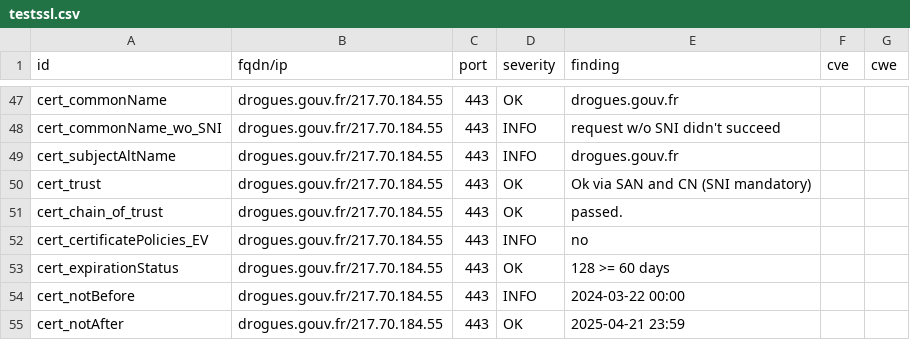
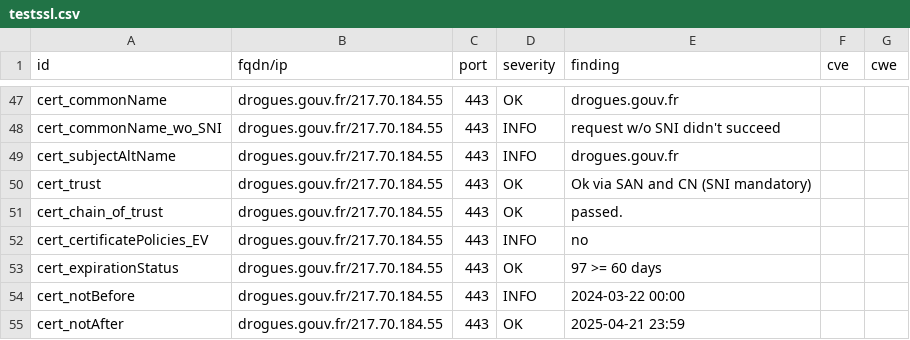
Before and after one commit to GKO-org/dashlordPrd4, a CSV file: results/aHR0cHM6Ly9kcm9ndWVzLmdvdXYuZnI=/testssl.csv, drawn as a sheet; only a part is shown, gaps mark what is left out.

```diff
--- a/results/aHR0cHM6Ly9kcm9ndWVzLmdvdXYuZnI=/testssl.csv
+++ b/results/aHR0cHM6Ly9kcm9ndWVzLmdvdXYuZnI=/testssl.csv
@@ -52,3 +52,3 @@
 "cert_certificatePolicies_EV","drogues.gouv.fr/217.70.184.55","443","INFO","no","",""
-"cert_expirationStatus","drogues.gouv.fr/217.70.184.55","443","OK","128 >= 60 days","",""
+"cert_expirationStatus","drogues.gouv.fr/217.70.184.55","443","OK","97 >= 60 days","",""
 "cert_notBefore","drogues.gouv.fr/217.70.184.55","443","INFO","2024-03-22 00:00","",""
```
Also changed, not shown: 8 other files.
